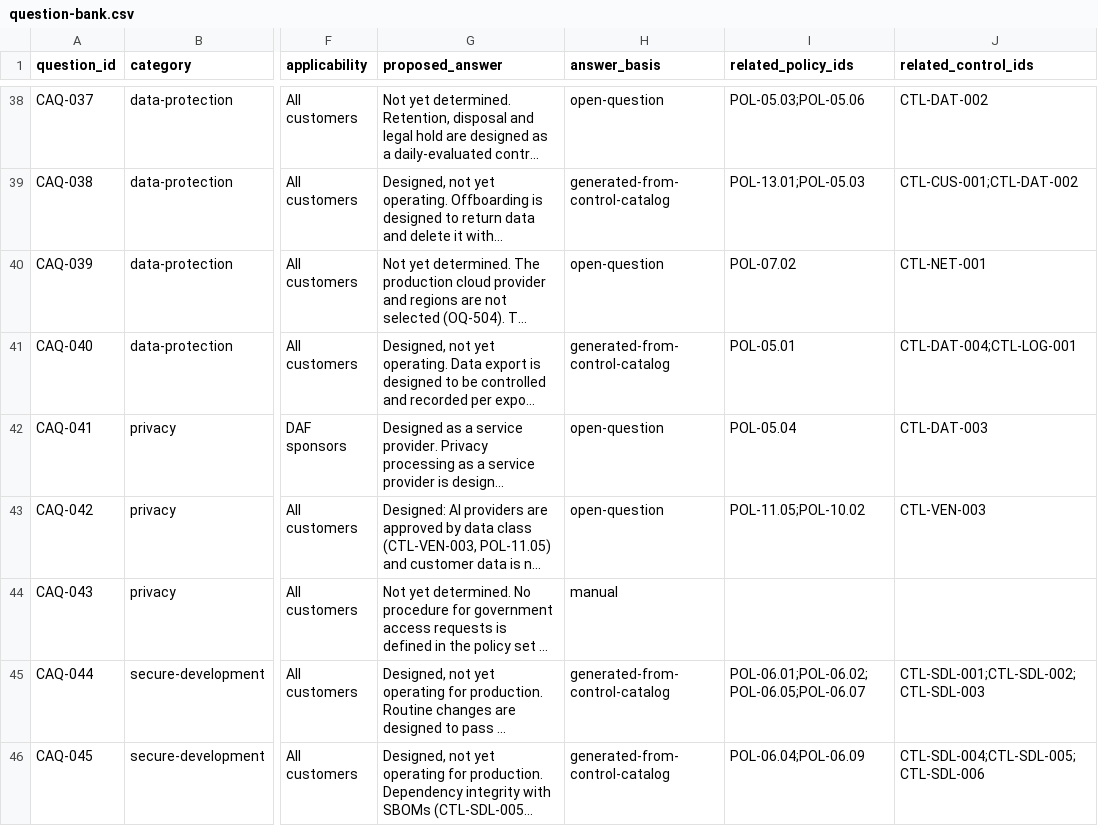
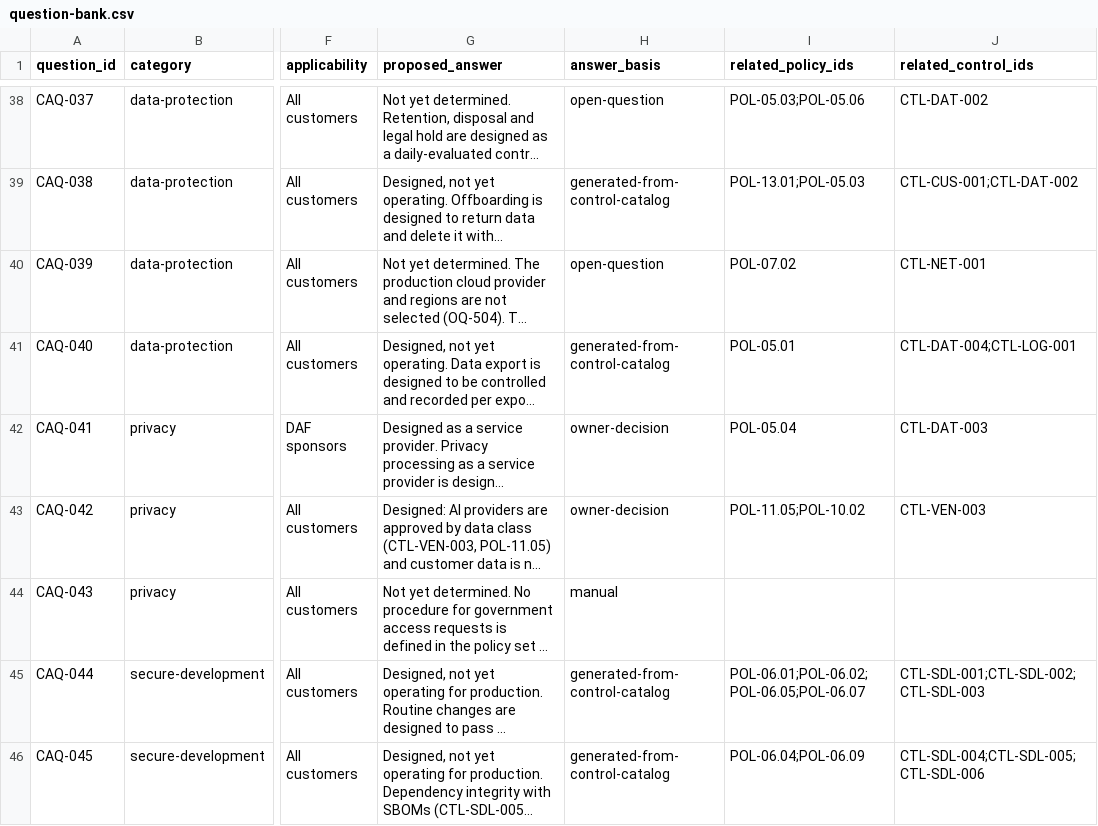
Before and after one commit to kemiller2002/echelon-assurance, a CSV file: customer-assurance/question-bank.csv, drawn as a sheet; only a part is shown, gaps mark what is left out; long unchanged cells end in …; the diff names each change by its address in the sheet, - before the commit and + after, or states it on an @@ line.

```diff
--- a/customer-assurance/question-bank.csv
+++ b/customer-assurance/question-bank.csv
-H42:H43 (answer_basis): open-question
+H42:H43 (answer_basis): owner-decision
```
Also changed, not shown: economics/v2/activities.csv, economics/v2/scenarios.csv, 7 other files.
